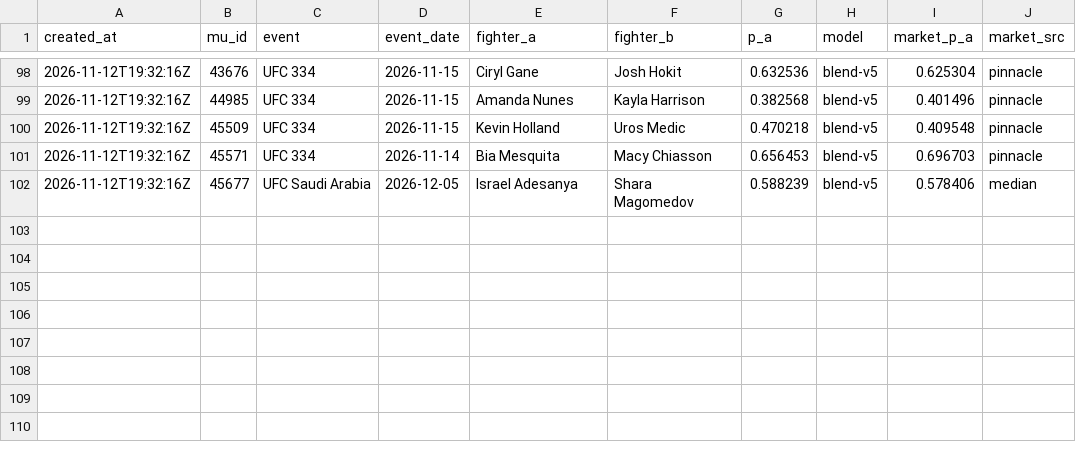
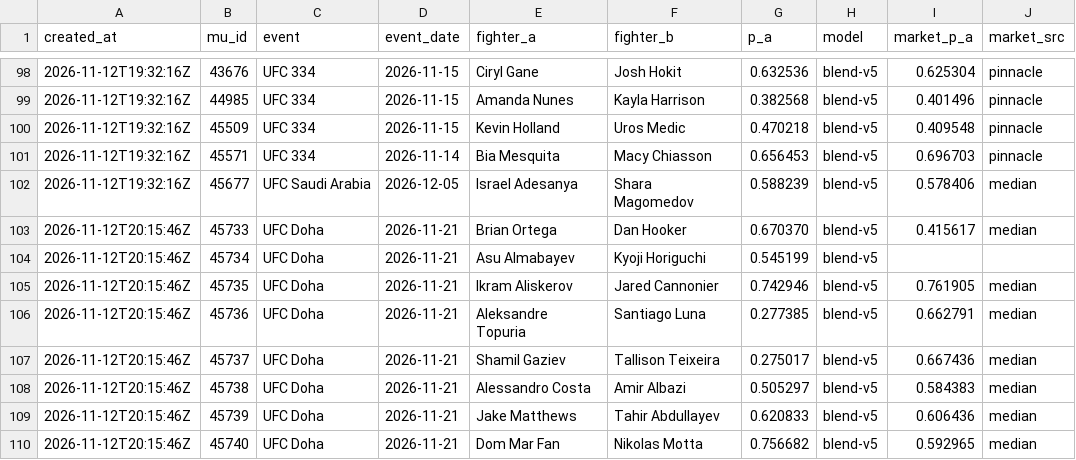
Before and after one commit to giliy/cageiq-ledger, a CSV file: picks.csv, drawn as a sheet; only a part is shown, gaps mark what is left out.

Commit message:
Ledger 2026-11-12 20:32 UTC, sha256 8d70ab4eeeb0, boxing de7fb9bc4a7d

```diff
--- a/picks.csv
+++ b/picks.csv
@@ -102 +102,9 @@ created_at,mu_id,event,event_date,fighter_a,fighter_b,p_a,model,market_p_a,marke
 2026-11-12T19:32:16Z,45677,UFC Saudi Arabia,2026-12-05,Israel Adesanya,Shara Magomedov,0.588239,blend-v5,0.578406,median
+2026-11-12T20:15:46Z,45733,UFC Doha,2026-11-21,Brian Ortega,Dan Hooker,0.670370,blend-v5,0.415617,median
+2026-11-12T20:15:46Z,45734,UFC Doha,2026-11-21,Asu Almabayev,Kyoji Horiguchi,0.545199,blend-v5,,
+2026-11-12T20:15:46Z,45735,UFC Doha,2026-11-21,Ikram Aliskerov,Jared Cannonier,0.742946,blend-v5,0.761905,median
+2026-11-12T20:15:46Z,45736,UFC Doha,2026-11-21,Aleksandre Topuria,Santiago Luna,0.277385,blend-v5,0.662791,median
+2026-11-12T20:15:46Z,45737,UFC Doha,2026-11-21,Shamil Gaziev,Tallison Teixeira,0.275017,blend-v5,0.667436,median
+2026-11-12T20:15:46Z,45738,UFC Doha,2026-11-21,Alessandro Costa,Amir Albazi,0.505297,blend-v5,0.584383,median
+2026-11-12T20:15:46Z,45739,UFC Doha,2026-11-21,Jake Matthews,Tahir Abdullayev,0.620833,blend-v5,0.606436,median
+2026-11-12T20:15:46Z,45740,UFC Doha,2026-11-21,Dom Mar Fan,Nikolas Motta,0.756682,blend-v5,0.592965,median
```
